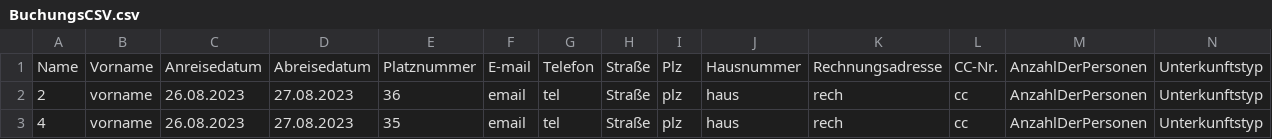
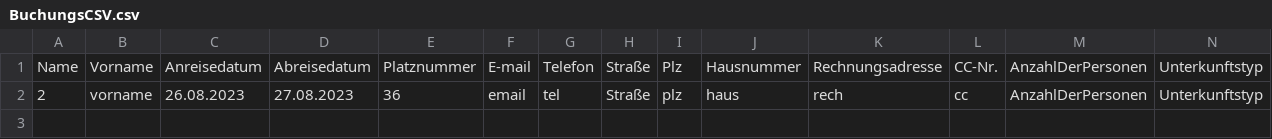
Before and after one commit to Zamox/Softwarequalit-t-Campingplatz, a CSV file: BuchungsCSV.csv, drawn as a sheet; only a part is shown; rows hold the shown columns only; the diff names each change by its address in the sheet, - before the commit and + after, or states it on an @@ line.

```diff
--- a/BuchungsCSV.csv
+++ b/BuchungsCSV.csv
-row 3: 4 | vorname | 26.08.2023 | 27.08.2023 | 35 | email | tel | Straße | plz | haus | rech | cc | AnzahlDerPersonen | Unterkunftstyp
```
Also changed, not shown: 3 other files.
